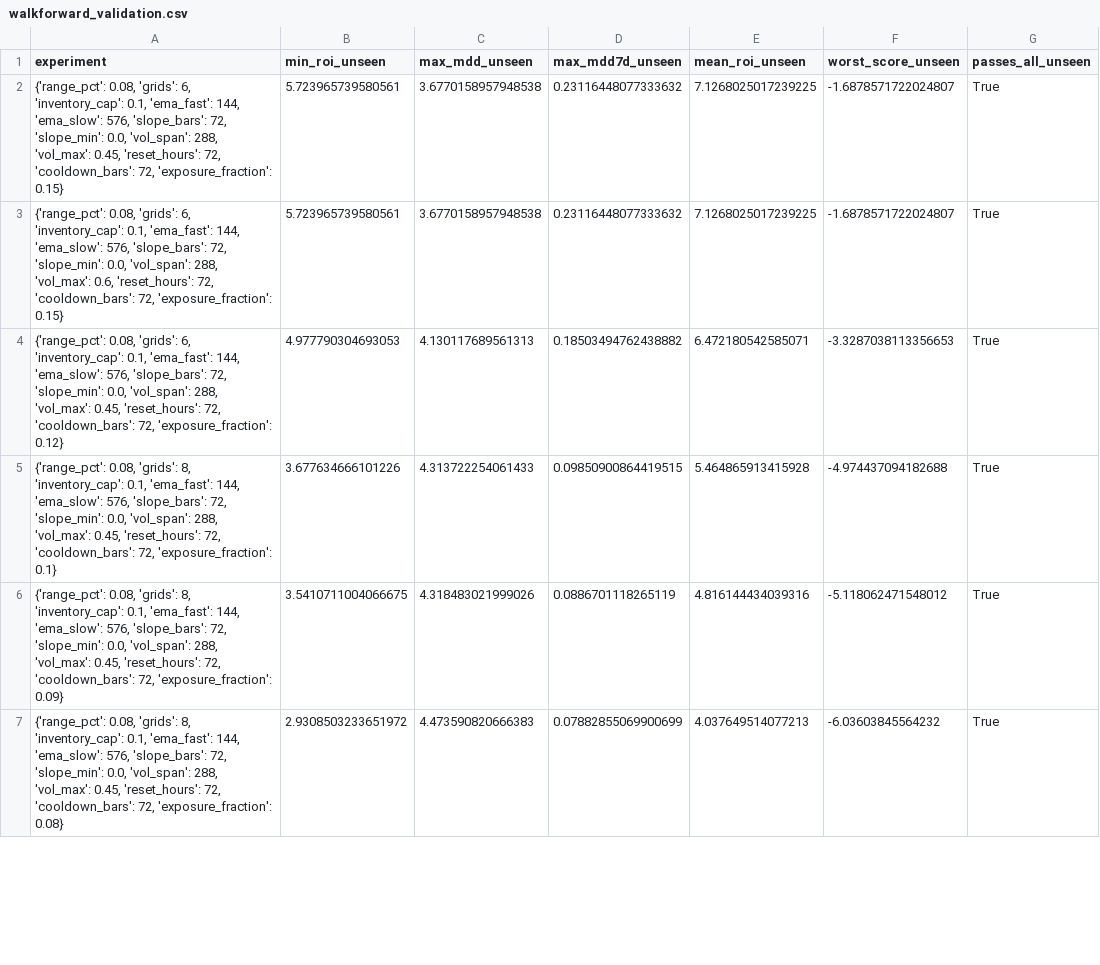
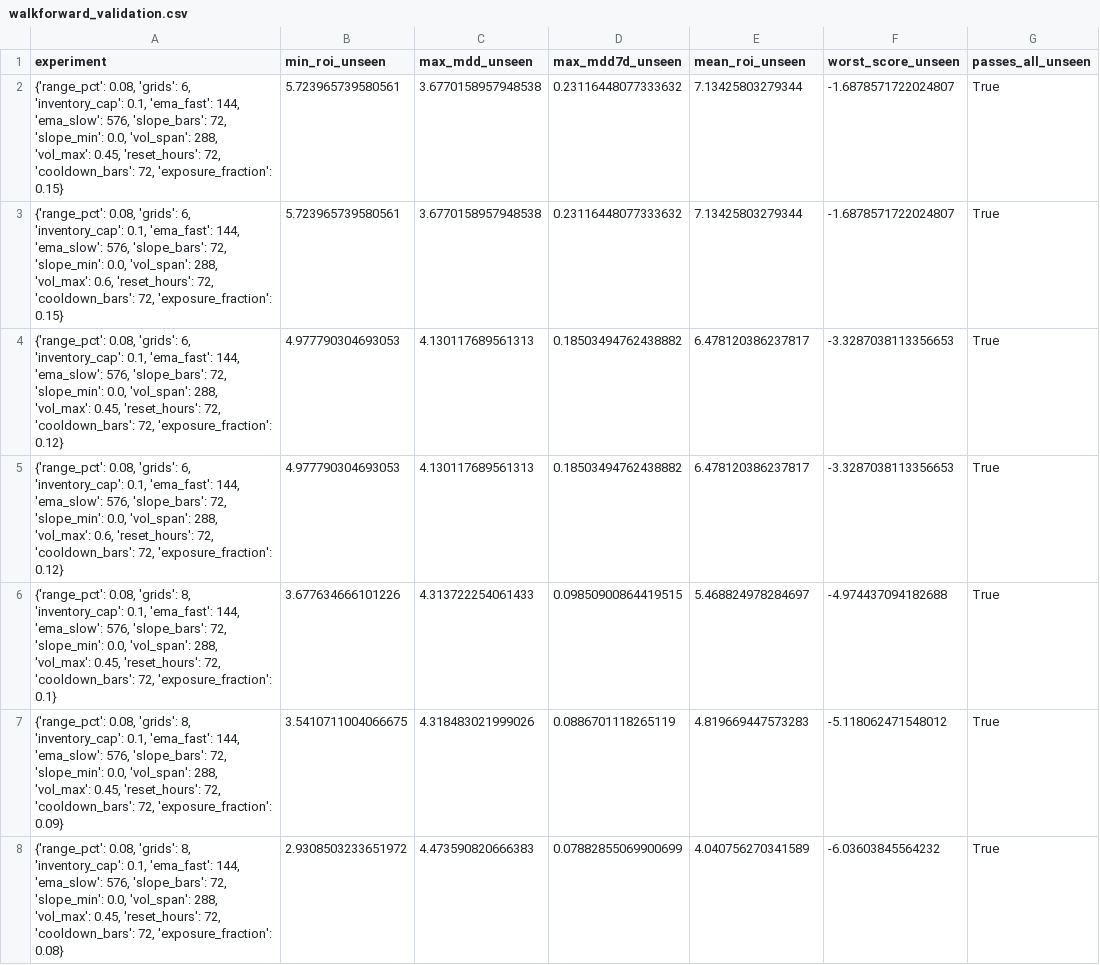
Before and after one commit to miaranarm/binance-grid-optimizer, a CSV file: results/walkforward_validation.csv, drawn as a sheet; only a part is shown; the diff covers the shown part only.

```diff
--- a/results/walkforward_validation.csv
+++ b/results/walkforward_validation.csv
@@ -1,7 +1,8 @@
 experiment,min_roi_unseen,max_mdd_unseen,max_mdd7d_unseen,mean_roi_unseen,worst_score_unseen,passes_all_unseen
-"{'range_pct': 0.08, 'grids': 6, 'inventory_cap': 0.1, 'ema_fast': 144, 'ema_slow': 576, 'slope_bars': 72, 'slope_min': 0.0, 'vol_span': 288, 'vol_max': 0.45, 'reset_hours': 72, 'cooldown_bars': 72, 'exposure_fraction': 0.15}",5.723965739580561,3.6770158957948538,0.23116448077333632,7.1268025017239225,-1.6878571722024807,True
-"{'range_pct': 0.08, 'grids': 6, 'inventory_cap': 0.1, 'ema_fast': 144, 'ema_slow': 576, 'slope_bars': 72, 'slope_min': 0.0, 'vol_span': 288, 'vol_max': 0.6, 'reset_hours': 72, 'cooldown_bars': 72, 'exposure_fraction': 0.15}",5.723965739580561,3.6770158957948538,0.23116448077333632,7.1268025017239225,-1.6878571722024807,True
-"{'range_pct': 0.08, 'grids': 6, 'inventory_cap': 0.1, 'ema_fast': 144, 'ema_slow': 576, 'slope_bars': 72, 'slope_min': 0.0, 'vol_span': 288, 'vol_max': 0.45, 'reset_hours': 72, 'cooldown_bars': 72, 'exposure_fraction': 0.12}",4.977790304693053,4.130117689561313,0.18503494762438882,6.472180542585071,-3.3287038113356653,True
-"{'range_pct': 0.08, 'grids': 8, 'inventory_cap': 0.1, 'ema_fast': 144, 'ema_slow': 576, 'slope_bars': 72, 'slope_min': 0.0, 'vol_span': 288, 'vol_max': 0.45, 'reset_hours': 72, 'cooldown_bars': 72, 'exposure_fraction': 0.1}",3.677634666101226,4.313722254061433,0.09850900864419515,5.464865913415928,-4.974437094182688,True
-"{'range_pct': 0.08, 'grids': 8, 'inventory_cap': 0.1, 'ema_fast': 144, 'ema_slow': 576, 'slope_bars': 72, 'slope_min': 0.0, 'vol_span': 288, 'vol_max': 0.45, 'reset_hours': 72, 'cooldown_bars': 72, 'exposure_fraction': 0.09}",3.5410711004066675,4.318483021999026,0.0886701118265119,4.816144434039316,-5.118062471548012,True
-"{'range_pct': 0.08, 'grids': 8, 'inventory_cap': 0.1, 'ema_fast': 144, 'ema_slow': 576, 'slope_bars': 72, 'slope_min': 0.0, 'vol_span': 288, 'vol_max': 0.45, 'reset_hours': 72, 'cooldown_bars': 72, 'exposure_fraction': 0.08}",2.9308503233651972,4.473590820666383,0.07882855069900699,4.037649514077213,-6.03603845564232,True
+"{'range_pct': 0.08, 'grids': 6, 'inventory_cap': 0.1, 'ema_fast': 144, 'ema_slow': 576, 'slope_bars': 72, 'slope_min': 0.0, 'vol_span': 288, 'vol_max': 0.45, 'reset_hours': 72, 'cooldown_bars': 72, 'exposure_fraction': 0.15}",5.723965739580561,3.6770158957948538,0.23116448077333632,7.13425803279344,-1.6878571722024807,True
+"{'range_pct': 0.08, 'grids': 6, 'inventory_cap': 0.1, 'ema_fast': 144, 'ema_slow': 576, 'slope_bars': 72, 'slope_min': 0.0, 'vol_span': 288, 'vol_max': 0.6, 'reset_hours': 72, 'cooldown_bars': 72, 'exposure_fraction': 0.15}",5.723965739580561,3.6770158957948538,0.23116448077333632,7.13425803279344,-1.6878571722024807,True
+"{'range_pct': 0.08, 'grids': 6, 'inventory_cap': 0.1, 'ema_fast': 144, 'ema_slow': 576, 'slope_bars': 72, 'slope_min': 0.0, 'vol_span': 288, 'vol_max': 0.45, 'reset_hours': 72, 'cooldown_bars': 72, 'exposure_fraction': 0.12}",4.977790304693053,4.130117689561313,0.18503494762438882,6.478120386237817,-3.3287038113356653,True
+"{'range_pct': 0.08, 'grids': 6, 'inventory_cap': 0.1, 'ema_fast': 144, 'ema_slow': 576, 'slope_bars': 72, 'slope_min': 0.0, 'vol_span': 288, 'vol_max': 0.6, 'reset_hours': 72, 'cooldown_bars': 72, 'exposure_fraction': 0.12}",4.977790304693053,4.130117689561313,0.18503494762438882,6.478120386237817,-3.3287038113356653,True
+"{'range_pct': 0.08, 'grids': 8, 'inventory_cap': 0.1, 'ema_fast': 144, 'ema_slow': 576, 'slope_bars': 72, 'slope_min': 0.0, 'vol_span': 288, 'vol_max': 0.45, 'reset_hours': 72, 'cooldown_bars': 72, 'exposure_fraction': 0.1}",3.677634666101226,4.313722254061433,0.09850900864419515,5.468824978284697,-4.974437094182688,True
+"{'range_pct': 0.08, 'grids': 8, 'inventory_cap': 0.1, 'ema_fast': 144, 'ema_slow': 576, 'slope_bars': 72, 'slope_min': 0.0, 'vol_span': 288, 'vol_max': 0.45, 'reset_hours': 72, 'cooldown_bars': 72, 'exposure_fraction': 0.09}",3.5410711004066675,4.318483021999026,0.0886701118265119,4.819669447573283,-5.118062471548012,True
+"{'range_pct': 0.08, 'grids': 8, 'inventory_cap': 0.1, 'ema_fast': 144, 'ema_slow': 576, 'slope_bars': 72, 'slope_min': 0.0, 'vol_span': 288, 'vol_max': 0.45, 'reset_hours': 72, 'cooldown_bars': 72, 'exposure_fraction': 0.08}",2.9308503233651972,4.473590820666383,0.07882855069900699,4.040756270341589,-6.03603845564232,True
```
Also changed, not shown: 1 removed row and 5 edited cells elsewhere in this file.
